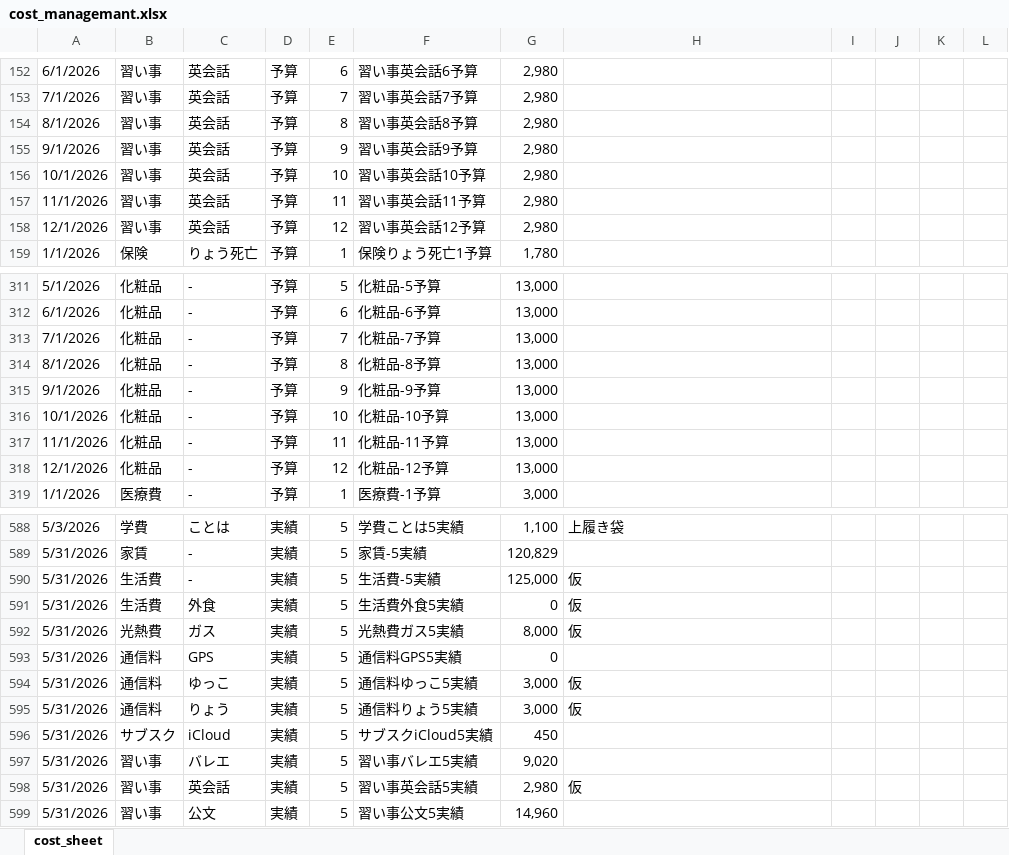
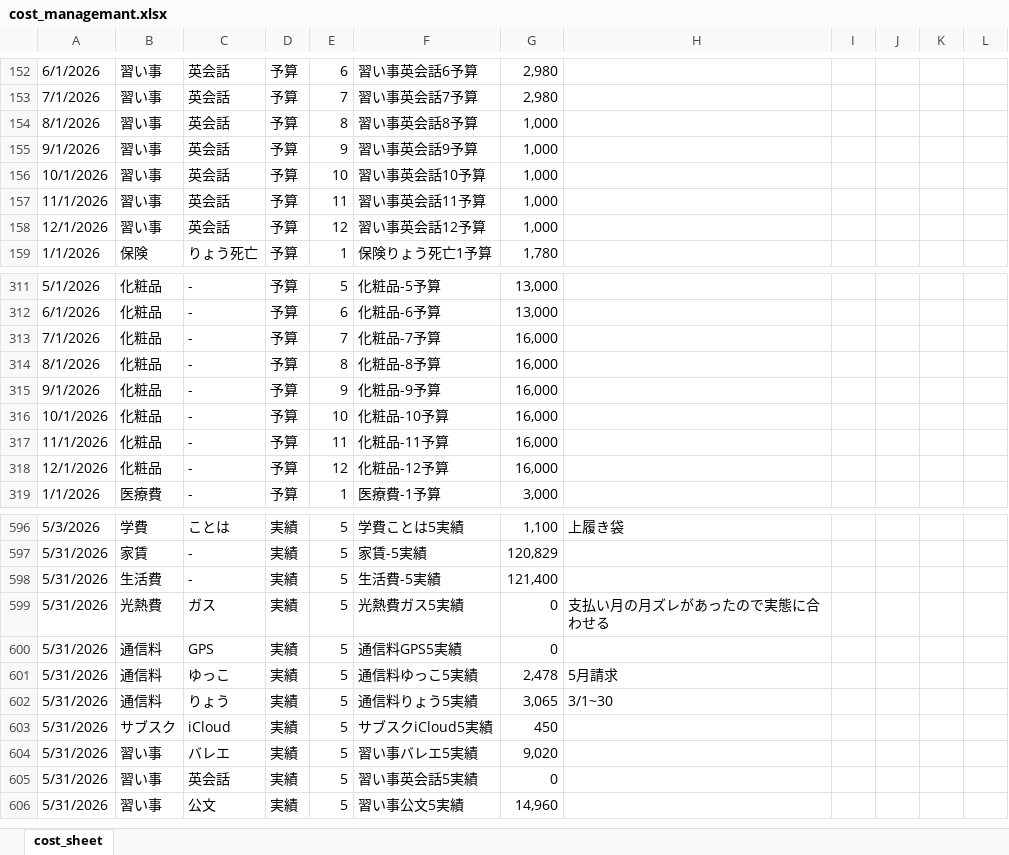
Before and after one commit to R-Hanada/money_managemant, an Excel workbook: cost_managemant.xlsx, sheet cost_sheet, drawn as a sheet; only a part is shown, gaps mark what is left out; values as stored, in another font and other column widths than the file's, no cell formats; charts and pictures not drawn; removed rows and columns are numbered as before the commit, all else as after; the diff covers the shown part only; the diff names each change by its address in the sheet, - before the commit and + after, or states it on an @@ line.

```diff
--- a/cost_managemant.xlsx (sheet cost_sheet)
+++ b/cost_managemant.xlsx (sheet cost_sheet)
-G154:G158: 2,980
+G154:G158: 1,000
-G313:G318: 13,000
+G313:G318: 16,000
-G598: 125,000
+G598: 121,400
-H598: 仮
+H598: (empty)
-row 591: 5/31/2026 | 生活費 | 外食 | 実績 | 5 | 生活費外食5実績 | 0 | 仮
-G599: 8,000
+G599: 0
-H599: 仮
+H599: 支払い月の月ズレがあったので実態に合わせる
-G601: 3,000
+G601: 2,478
-H601: 仮
+H601: 5月請求
-G602: 3,000
+G602: 3,065
-H602: 仮
+H602: 3/1~30
-G605: 2,980
+G605: 0
-H605: 仮
+H605: (empty)
```
Also changed, not shown: 21 added rows, 7 removed rows and 70 edited cells elsewhere in this sheet, cell formats, formulas that keep their value.
